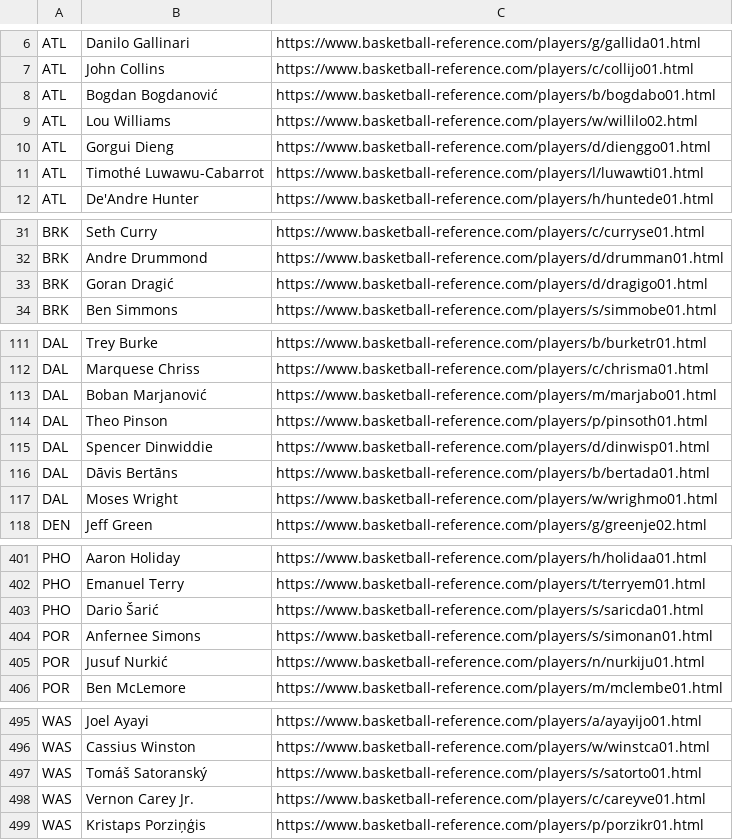
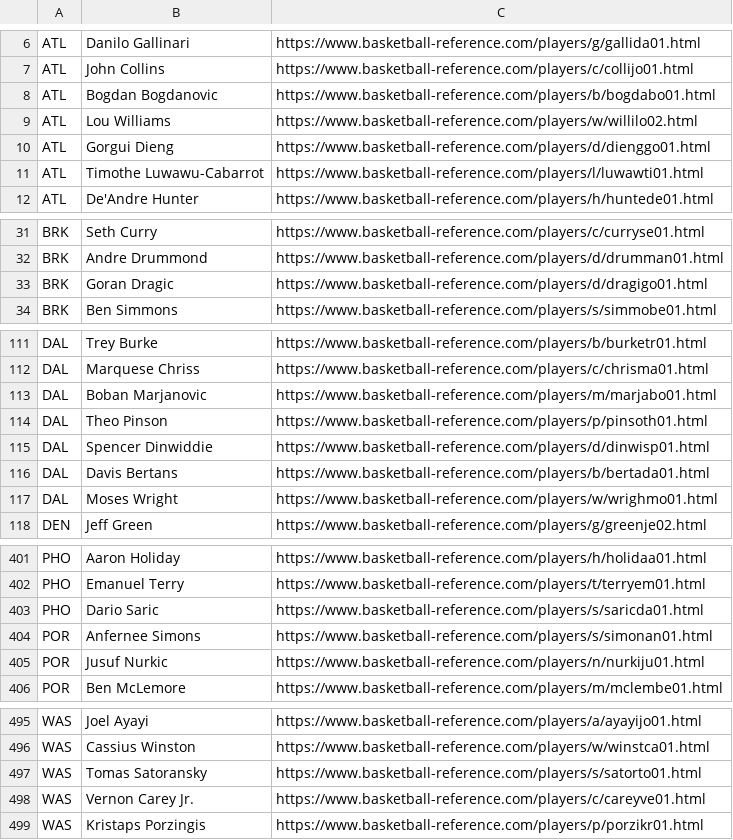
Before and after one commit to MatthewCho8/Basketball-Modeling, a CSV file: NBA Rosters/NBA_roster_2022.csv (was NBA_roster_2022.csv), drawn as a sheet; only a part is shown, gaps mark what is left out; the diff covers the shown part only.

```diff
--- a/NBA_roster_2022.csv
+++ b/NBA Rosters/NBA_roster_2022.csv
@@ -7,6 +7,6 @@ ATL,Danilo Gallinari,https://www.basketball-reference.com/players/g/gallida01.ht
 ATL,John Collins,https://www.basketball-reference.com/players/c/collijo01.html
-ATL,Bogdan Bogdanović,https://www.basketball-reference.com/players/b/bogdabo01.html
+ATL,Bogdan Bogdanovic,https://www.basketball-reference.com/players/b/bogdabo01.html
 ATL,Lou Williams,https://www.basketball-reference.com/players/w/willilo02.html
 ATL,Gorgui Dieng,https://www.basketball-reference.com/players/d/dienggo01.html
-ATL,Timothé Luwawu-Cabarrot,https://www.basketball-reference.com/players/l/luwawti01.html
+ATL,Timothe Luwawu-Cabarrot,https://www.basketball-reference.com/players/l/luwawti01.html
 ATL,De'Andre Hunter,https://www.basketball-reference.com/players/h/huntede01.html
@@ -32,3 +32,3 @@ BRK,Seth Curry,https://www.basketball-reference.com/players/c/curryse01.html
 BRK,Andre Drummond,https://www.basketball-reference.com/players/d/drumman01.html
-BRK,Goran Dragić,https://www.basketball-reference.com/players/d/dragigo01.html
+BRK,Goran Dragic,https://www.basketball-reference.com/players/d/dragigo01.html
 BRK,Ben Simmons,https://www.basketball-reference.com/players/s/simmobe01.html
@@ -112,6 +112,6 @@ DAL,Trey Burke,https://www.basketball-reference.com/players/b/burketr01.html
 DAL,Marquese Chriss,https://www.basketball-reference.com/players/c/chrisma01.html
-DAL,Boban Marjanović,https://www.basketball-reference.com/players/m/marjabo01.html
+DAL,Boban Marjanovic,https://www.basketball-reference.com/players/m/marjabo01.html
 DAL,Theo Pinson,https://www.basketball-reference.com/players/p/pinsoth01.html
 DAL,Spencer Dinwiddie,https://www.basketball-reference.com/players/d/dinwisp01.html
-DAL,Dāvis Bertāns,https://www.basketball-reference.com/players/b/bertada01.html
+DAL,Davis Bertans,https://www.basketball-reference.com/players/b/bertada01.html
 DAL,Moses Wright,https://www.basketball-reference.com/players/w/wrighmo01.html
@@ -402,5 +402,5 @@ PHO,Aaron Holiday,https://www.basketball-reference.com/players/h/holidaa01.html
 PHO,Emanuel Terry,https://www.basketball-reference.com/players/t/terryem01.html
-PHO,Dario Šarić,https://www.basketball-reference.com/players/s/saricda01.html
+PHO,Dario Saric,https://www.basketball-reference.com/players/s/saricda01.html
 POR,Anfernee Simons,https://www.basketball-reference.com/players/s/simonan01.html
-POR,Jusuf Nurkić,https://www.basketball-reference.com/players/n/nurkiju01.html
+POR,Jusuf Nurkic,https://www.basketball-reference.com/players/n/nurkiju01.html
 POR,Ben McLemore,https://www.basketball-reference.com/players/m/mclembe01.html
@@ -496,4 +496,4 @@ WAS,Joel Ayayi,https://www.basketball-reference.com/players/a/ayayijo01.html
 WAS,Cassius Winston,https://www.basketball-reference.com/players/w/winstca01.html
-WAS,Tomáš Satoranský,https://www.basketball-reference.com/players/s/satorto01.html
+WAS,Tomas Satoransky,https://www.basketball-reference.com/players/s/satorto01.html
 WAS,Vernon Carey Jr.,https://www.basketball-reference.com/players/c/careyve01.html
-WAS,Kristaps Porziņģis,https://www.basketball-reference.com/players/p/porzikr01.html
+WAS,Kristaps Porzingis,https://www.basketball-reference.com/players/p/porzikr01.html
```
Also changed, not shown: 12 edited cells elsewhere in this file, 1 other file.
